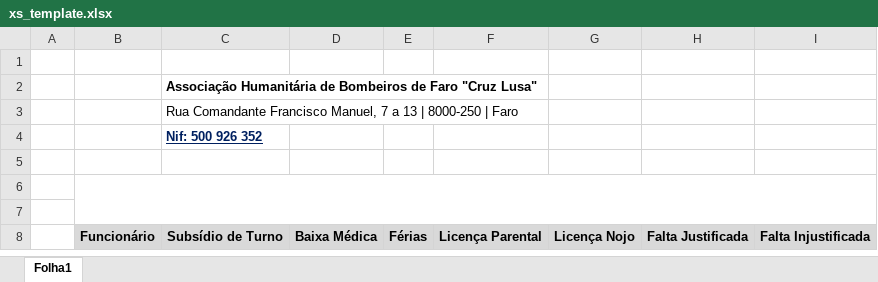
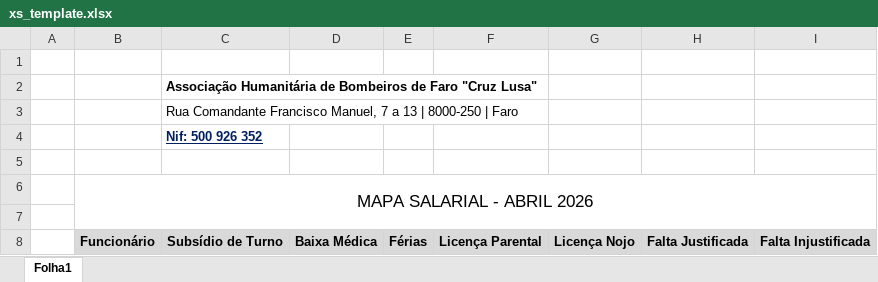
Before and after one commit to 1FAMM1/CB360-Online, an Excel workbook: templates/xs_template.xlsx, sheet Folha1, drawn as a sheet; values as stored, in another font and other column widths than the file's, no borders; charts and pictures not drawn; the diff names each change by its address in the sheet, - before the commit and + after, or states it on an @@ line.

Commit message:
Add files via upload

```diff
--- a/templates/xs_template.xlsx (sheet Folha1)
+++ b/templates/xs_template.xlsx (sheet Folha1)
-B6: (empty)
+B6: MAPA SALARIAL - ABRIL 2026
```
Also changed, not shown: charts or pictures.
